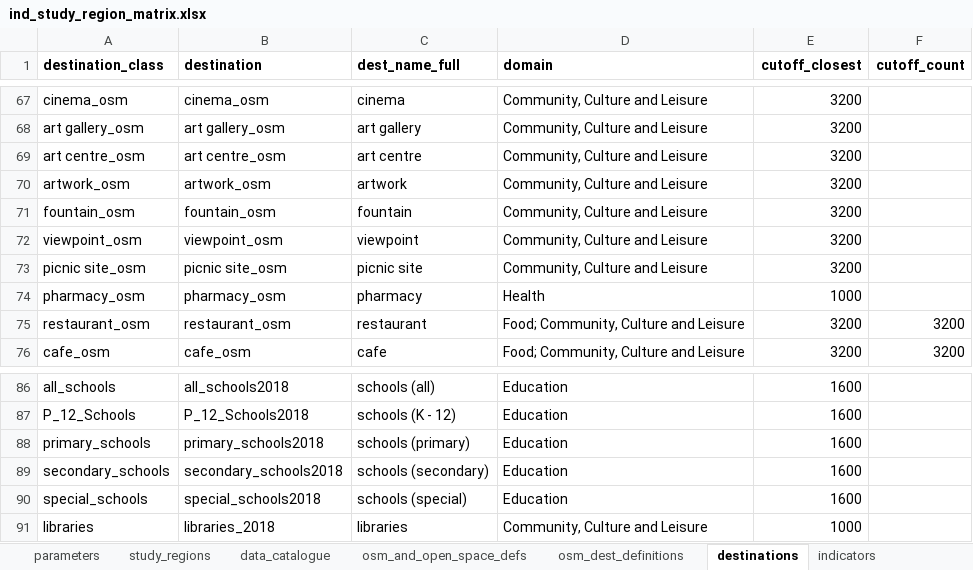
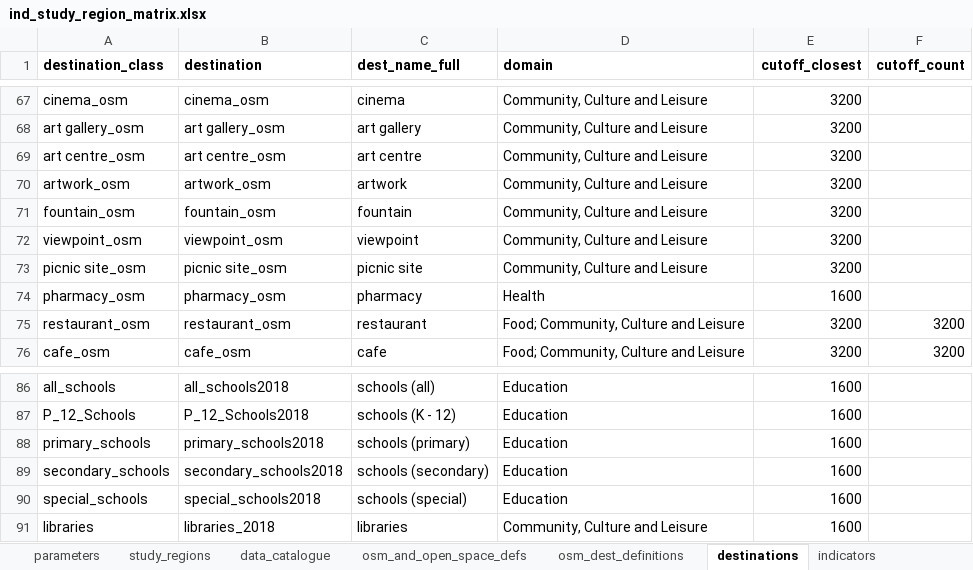
Before and after one commit to healthy-liveable-cities/australian-national-liveability-study, an Excel workbook: ind_study_region_matrix.xlsx, sheet destinations, drawn as a sheet; only a part is shown, gaps mark what is left out; values as stored, in another font and other column widths than the file's, no borders; the diff covers the shown part only; the diff names each change by its address in the sheet, - before the commit and + after, or states it on an @@ line.

Commit message:
updated indicator destination list

```diff
--- a/ind_study_region_matrix.xlsx (sheet destinations)
+++ b/ind_study_region_matrix.xlsx (sheet destinations)
-E74 (cutoff_closest): 1000
+E74 (cutoff_closest): 1600
-E91 (cutoff_closest): 1000
+E91 (cutoff_closest): 1600
```
Also changed, not shown: 17 edited cells elsewhere in this sheet, formulas that keep their value.
